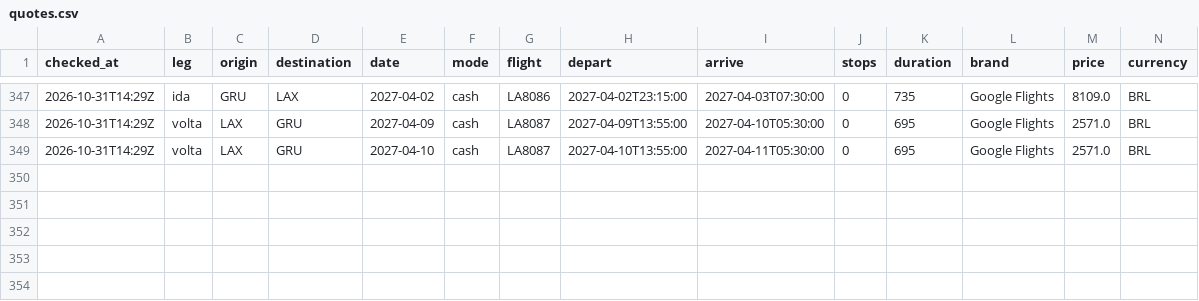
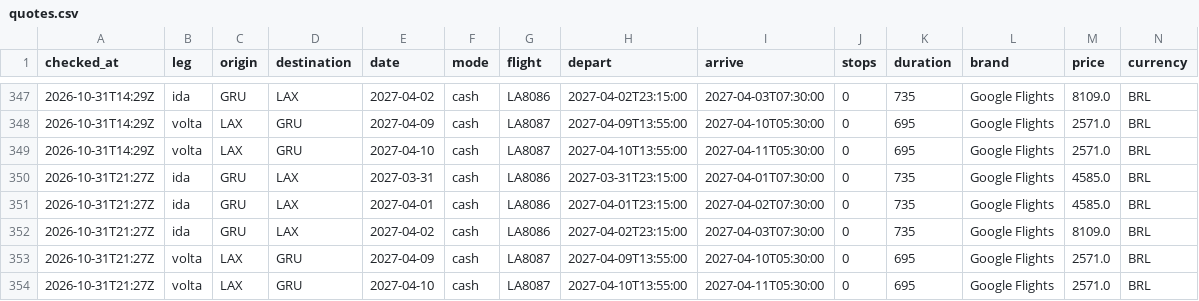
Before and after one commit to vncsprttdsz/flights, a CSV file: data/latam/quotes.csv, drawn as a sheet; only a part is shown, gaps mark what is left out; rows hold the shown columns only; the diff names each change by its address in the sheet, - before the commit and + after, or states it on an @@ line.

```diff
--- a/data/latam/quotes.csv
+++ b/data/latam/quotes.csv
+row 350: 2026-10-31T21:27Z | ida | GRU | LAX | 2027-03-31 | cash | LA8086 | 2027-03-31T23:15:00 | 2027-04-01T07:30:00 | 0 | 735 | Google Flights | 4585.0 | BRL
+row 351: 2026-10-31T21:27Z | ida | GRU | LAX | 2027-04-01 | cash | LA8086 | 2027-04-01T23:15:00 | 2027-04-02T07:30:00 | 0 | 735 | Google Flights | 4585.0 | BRL
+row 352: 2026-10-31T21:27Z | ida | GRU | LAX | 2027-04-02 | cash | LA8086 | 2027-04-02T23:15:00 | 2027-04-03T07:30:00 | 0 | 735 | Google Flights | 8109.0 | BRL
+row 353: 2026-10-31T21:27Z | volta | LAX | GRU | 2027-04-09 | cash | LA8087 | 2027-04-09T13:55:00 | 2027-04-10T05:30:00 | 0 | 695 | Google Flights | 2571.0 | BRL
+row 354: 2026-10-31T21:27Z | volta | LAX | GRU | 2027-04-10 | cash | LA8087 | 2027-04-10T13:55:00 | 2027-04-11T05:30:00 | 0 | 695 | Google Flights | 2571.0 | BRL
```
Also changed, not shown: data/latam/searches.csv, 1 other file.
